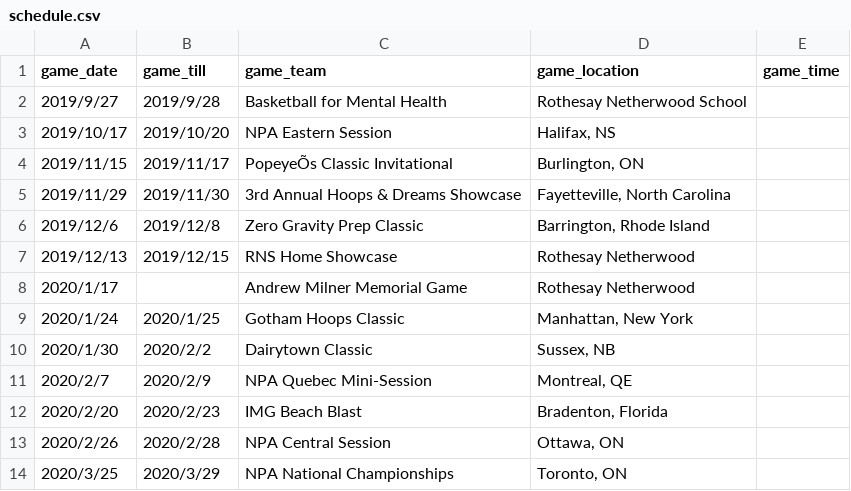
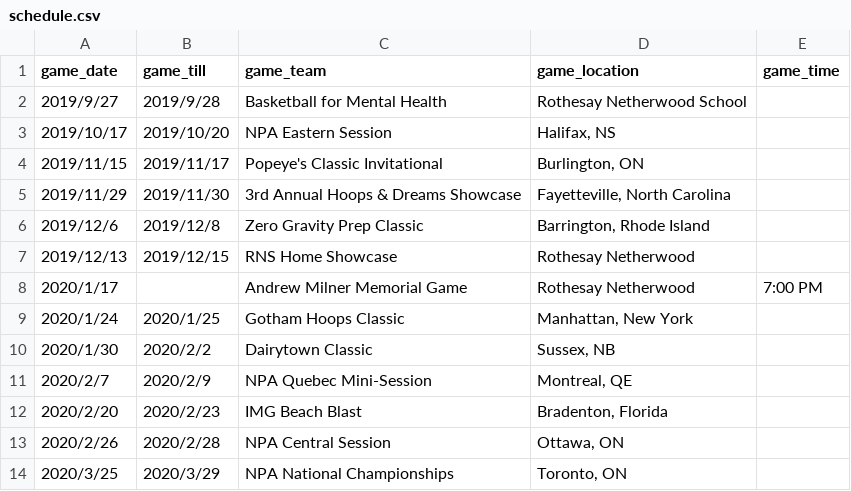
Before and after one commit to rnsvarsitybball/rnsvarsitybball.github.io, a CSV file: assets/csv/schedule.csv, drawn as a sheet; the diff names each change by its address in the sheet, - before the commit and + after, or states it on an @@ line.

Commit message:
Update schedule.csv

```diff
--- a/assets/csv/schedule.csv
+++ b/assets/csv/schedule.csv
-C4 (game_team): PopeyeÕs Classic Invitational
+C4 (game_team): Popeye's Classic Invitational
-E8 (game_time): (empty)
+E8 (game_time): 7:00 PM
```
